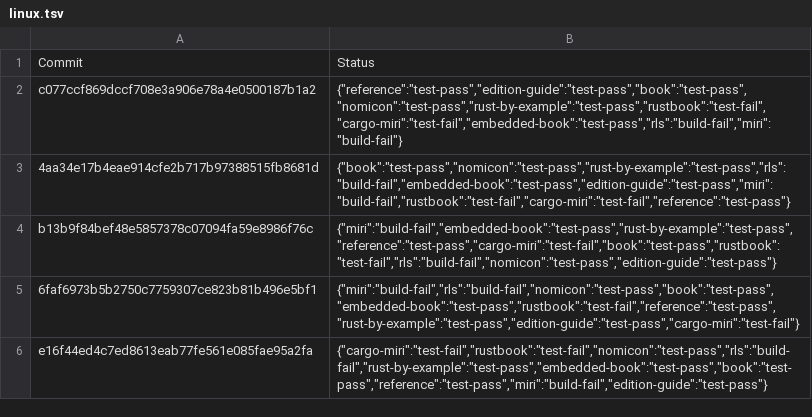
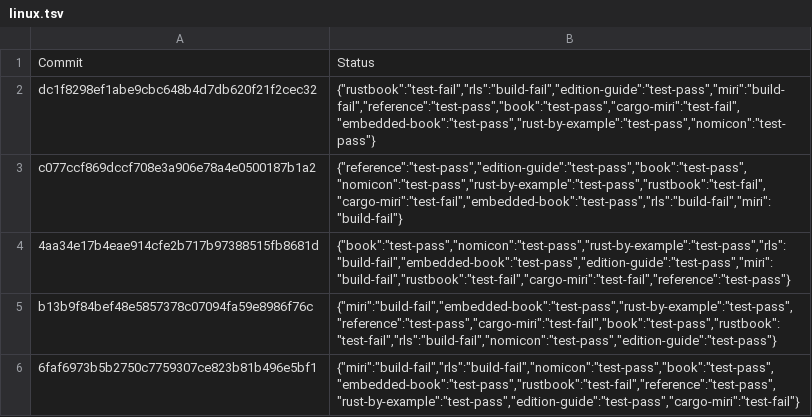
Before and after one commit to rust-lang-nursery/rust-toolstate, a TSV file: history/linux.tsv, drawn as a sheet; only a part is shown; the shorter side is filled out with more unchanged rows; the diff names each change by its address in the sheet, - before the commit and + after, or states it on an @@ line.

Commit message:
(linux CI update)

```diff
--- a/history/linux.tsv
+++ b/history/linux.tsv
+row 2: dc1f8298ef1abe9cbc648b4d7db620f21f2cec32 | {"rustbook":"test-fail","rls":"build-fail","edition-guide":"test-pass","miri":"build-fail","reference":"test-pass","book":"test-pass","cargo-miri":"test-fail","embedded-book":"test-pass","rust-by-example":"test-pass","nomicon":"test-pass"}
```
